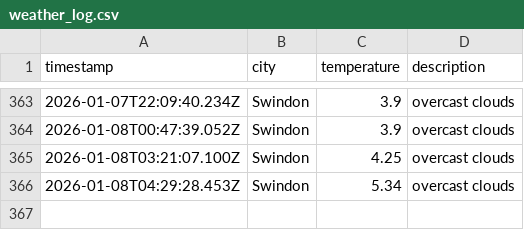
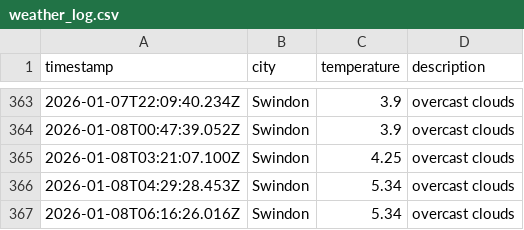
Before and after one commit to sjw-99/DataOps-Weather-App, a CSV file: data/weather_log.csv, drawn as a sheet; only a part is shown, gaps mark what is left out.

```diff
--- a/data/weather_log.csv
+++ b/data/weather_log.csv
@@ -366 +366,2 @@ timestamp,city,temperature,description
 2026-01-08T04:29:28.453Z,Swindon,5.34,overcast clouds
+2026-01-08T06:16:26.016Z,Swindon,5.34,overcast clouds
```
Also changed, not shown: 1 other file.
